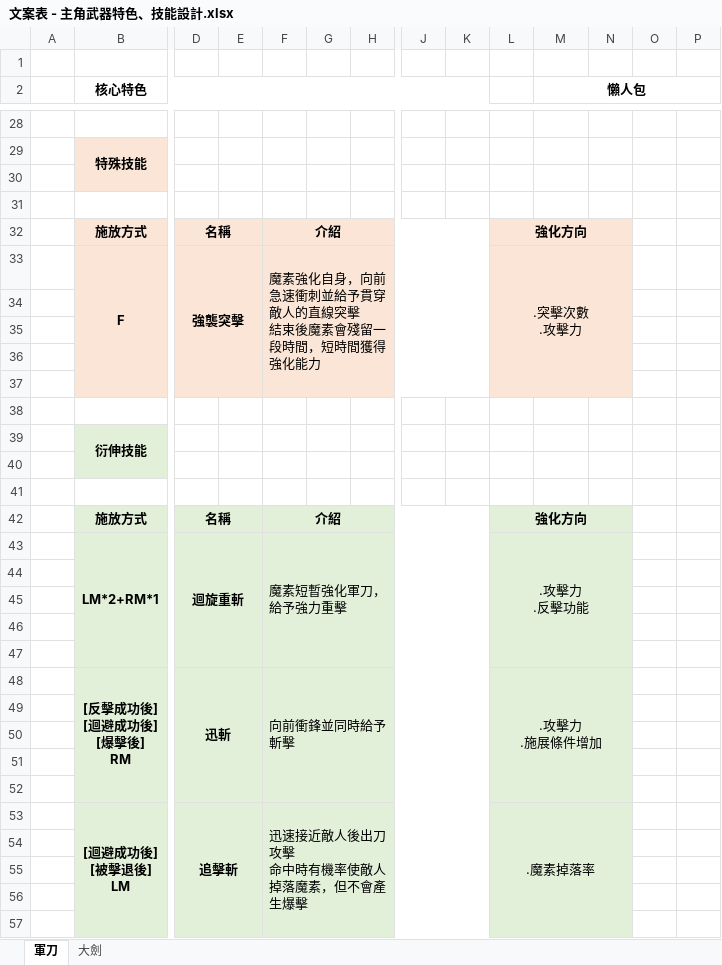
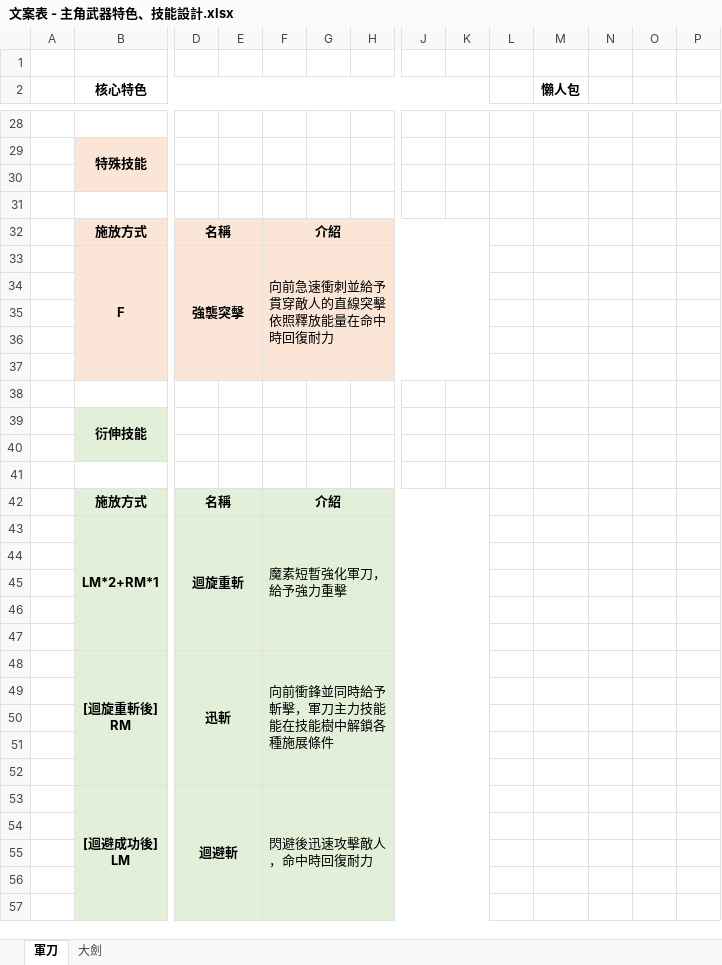
Before and after one commit to s11101133/Plague-Project-Document, an Excel workbook: 文案/文案表 - 主角武器特色、技能設計.xlsx, sheet 軍刀, drawn as a sheet; only a part is shown, gaps mark what is left out; values as stored, in another font and other column widths than the file's, no borders; removed rows and columns are numbered as before the commit, all else as after; rows hold the shown columns only; ↵ is a line break in a cell; the diff covers the shown part only; the diff names each change by its address in the sheet, - before the commit and + after, or states it on an @@ line.

```diff
--- a/文案/文案表 - 主角武器特色、技能設計.xlsx (sheet 軍刀)
+++ b/文案/文案表 - 主角武器特色、技能設計.xlsx (sheet 軍刀)
-M2:P2 merged
-L32: 強化方向
+L32: (empty)
-L32:N37 fill: #FBE5D6
+L32:N37 fill: none
-L32:N32 merged
-F33: 魔素強化自身，向前急速衝刺並給予貫穿敵人的直線突擊 ↵ 結束後魔素會殘留一段時間，短時間獲得強化能力
+F33: 向前急速衝刺並給予貫穿敵人的直線突擊 ↵ 依照釋放能量在命中時回復耐力
-L33: .突擊次數 ↵ .攻擊力
+L33: (empty)
-L33:N37 merged
-L42: 強化方向
+L42: (empty)
-L42:N47 fill: #E2F0D9
+L42:N47 fill: none
-L42:N42 merged
-L43: .攻擊力 ↵ .反擊功能
+L43: (empty)
-L43:N47 merged
-row 48:  | [反擊成功後] ↵ [迴避成功後] ↵ [爆擊後] ↵ RM | 迅斬 |  | 向前衝鋒並同時給予斬擊 |  |  |  |  | .攻擊力 ↵ .施展條件增加
+row 48:  | [迴旋重斬後] ↵ RM | 迅斬 |  | 向前衝鋒並同時給予斬擊，軍刀主力技能 ↵ 能在技能樹中解鎖各種施展條件
-L49:N52 fill: #E2F0D9
+L49:N52 fill: none
-row 53:  | [迴避成功後] ↵ [被擊退後] ↵ LM | 追擊斬 |  | 迅速接近敵人後出刀攻擊 ↵ 命中時有機率使敵人掉落魔素，但不會產生爆擊 |  |  |  |  | .魔素掉落率
+row 53:  | [迴避成功後] ↵ LM | 迴避斬 |  | 閃避後迅速攻擊敵人，命中時回復耐力
-L54:N57 fill: #E2F0D9
+L54:N57 fill: none
```
Also changed, not shown: 3 added rows, 3 removed rows, 6 edited cells, cell formats and merged cells elsewhere in this sheet.
